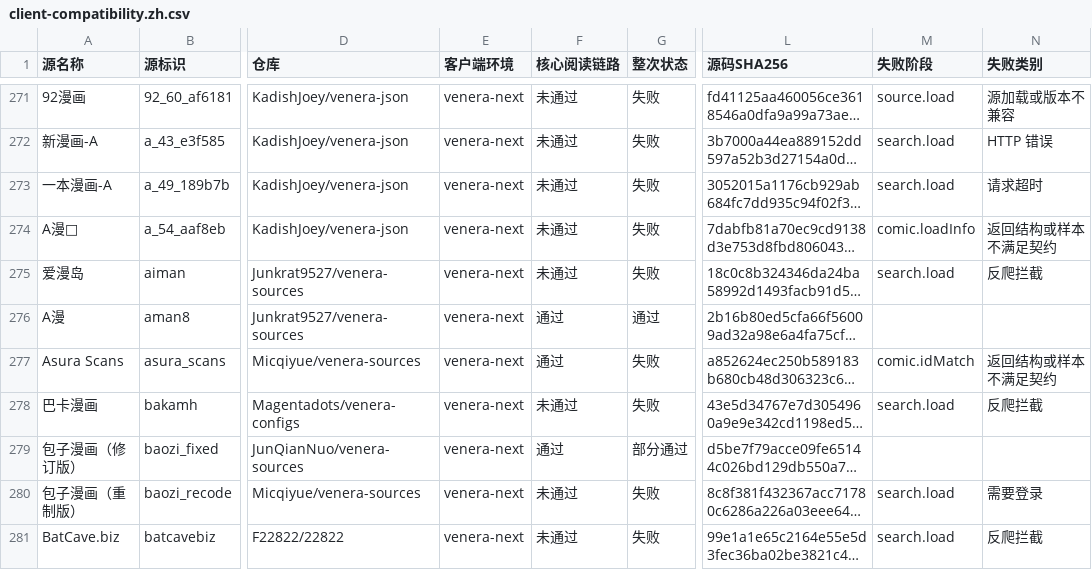
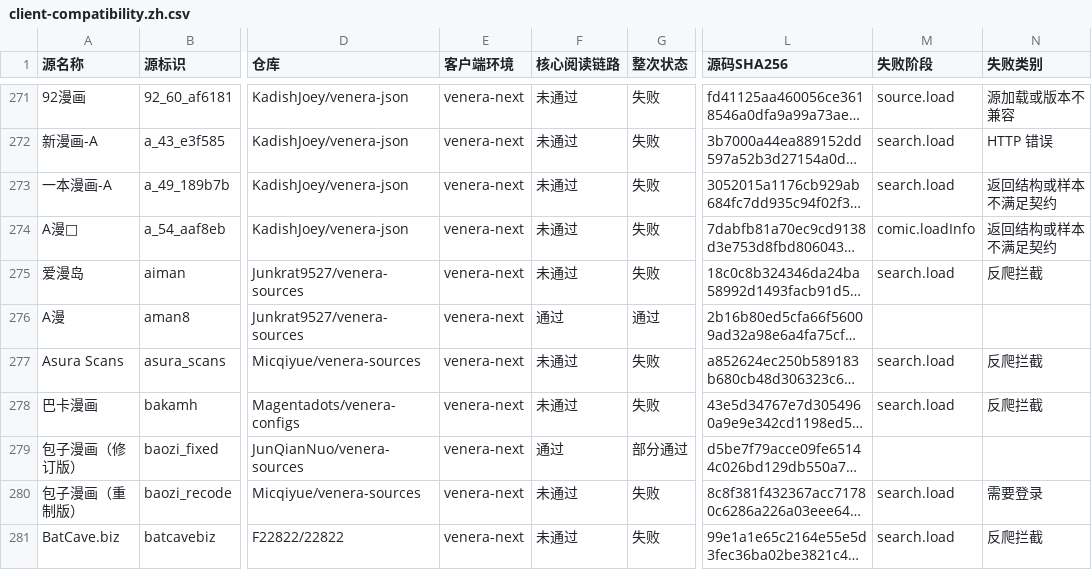
Before and after one commit to laincat/vensrc, a CSV file: data/client-compatibility.zh.csv, drawn as a sheet; only a part is shown, gaps mark what is left out; long unchanged cells end in …; the diff covers the shown part only; the diff names each change by its address in the sheet, - before the commit and + after, or states it on an @@ line.

```diff
--- a/data/client-compatibility.zh.csv
+++ b/data/client-compatibility.zh.csv
-N273 (失败类别): 请求超时
+N273 (失败类别): 返回结构或样本不满足契约
-F277 (核心阅读链路): 通过
+F277 (核心阅读链路): 未通过
-M277 (失败阶段): comic.idMatch
+M277 (失败阶段): search.load
-N277 (失败类别): 返回结构或样本不满足契约
+N277 (失败类别): 反爬拦截
```
Also changed, not shown: 56 edited cells elsewhere in this file, data/sources.zh.csv, 13 other files.
